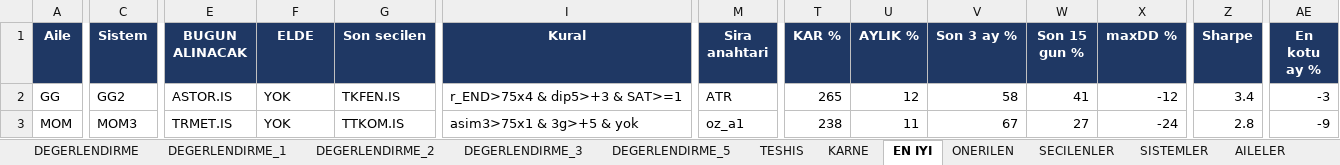
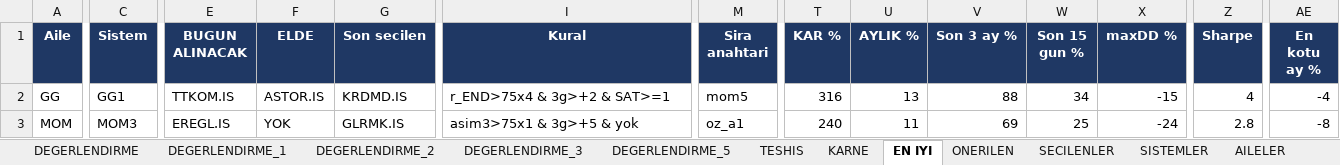
Before and after one commit to serkanche/portfoy, an Excel workbook: PHL_tr.xlsx, sheet EN IYI, drawn as a sheet; only a part is shown, gaps mark what is left out; values as stored, in another font and other column widths than the file's, no borders; the diff covers the shown part only; the diff names each change by its address in the sheet, - before the commit and + after, or states it on an @@ line.

```diff
--- a/PHL_tr.xlsx (sheet EN IYI)
+++ b/PHL_tr.xlsx (sheet EN IYI)
-C2 (Sistem): GG2
+C2 (Sistem): GG1
-E2 (BUGUN ALINACAK): ASTOR.IS
+E2 (BUGUN ALINACAK): TTKOM.IS
-F2 (ELDE): YOK
+F2 (ELDE): ASTOR.IS
-G2 (Son secilen): TKFEN.IS
+G2 (Son secilen): KRDMD.IS
-I2 (Kural): r_END>75x4 & dip5>+3 & SAT>=1
+I2 (Kural): r_END>75x4 & 3g>+2 & SAT>=1
-M2 (Sira anahtari): ATR
+M2 (Sira anahtari): mom5
-T2 (KAR %): 265
+T2 (KAR %): 316
-U2 (AYLIK %): 12
+U2 (AYLIK %): 13
-V2 (Son 3 ay %): 58
+V2 (Son 3 ay %): 88
-W2 (Son 15 gun %): 41
+W2 (Son 15 gun %): 34
-X2 (maxDD %): -12
+X2 (maxDD %): -15
-Z2 (Sharpe): 3.4
+Z2 (Sharpe): 4
-AE2 (En kotu ay %): -3
+AE2 (En kotu ay %): -4
-E3 (BUGUN ALINACAK): TRMET.IS
+E3 (BUGUN ALINACAK): EREGL.IS
-G3 (Son secilen): TTKOM.IS
+G3 (Son secilen): GLRMK.IS
-T3 (KAR %): 238
+T3 (KAR %): 240
-V3 (Son 3 ay %): 67
+V3 (Son 3 ay %): 69
-W3 (Son 15 gun %): 27
+W3 (Son 15 gun %): 25
-AE3 (En kotu ay %): -9
+AE3 (En kotu ay %): -8
```
Also changed, not shown: 1 added row, 1 removed row and 43 edited cells elsewhere in this sheet, sheet DEGERLENDIRME_5, sheet DEGERLENDIRME_3, sheet DEGERLENDIRME_2, sheet DEGERLENDIRME_1, sheet DEGERLENDIRME, sheet SISTEMLER, 10 more sheets.
